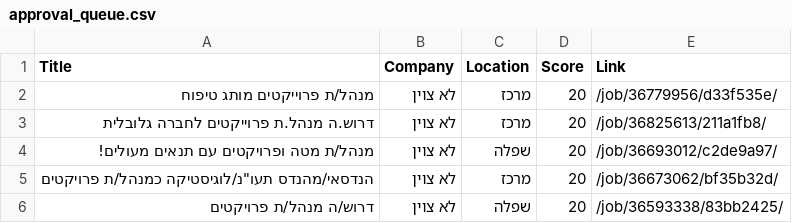
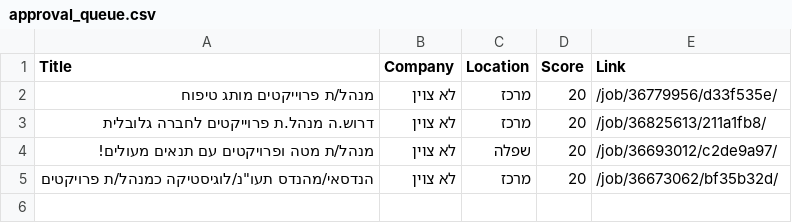
Before and after one commit to itamarw26-ctrl/agent-job, a CSV file: output/approval_queue.csv, drawn as a sheet.

```diff
--- a/output/approval_queue.csv
+++ b/output/approval_queue.csv
@@ -5,2 +5 @@
 "הנדסאי/מהנדס תעו""נ/לוגיסטיקה כמנהל/ת פרויקטים",לא צוין,מרכז,20,/job/36673062/bf35b32d/
-דרוש/ה מנהל/ת פרויקטים,לא צוין,שפלה,20,/job/36593338/83bb2425/
```
